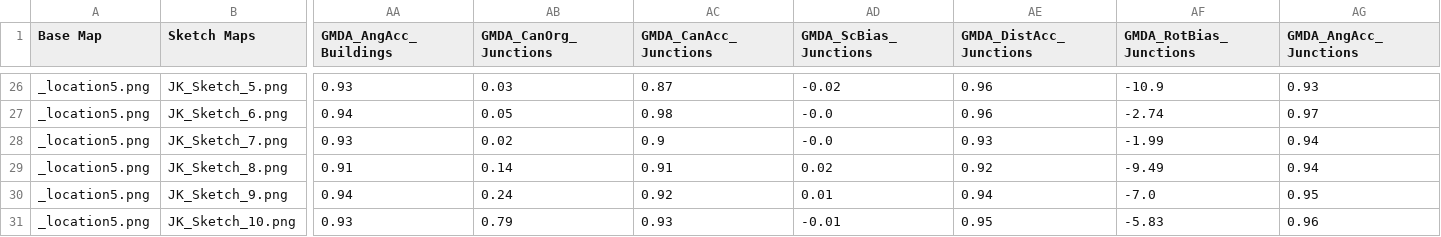
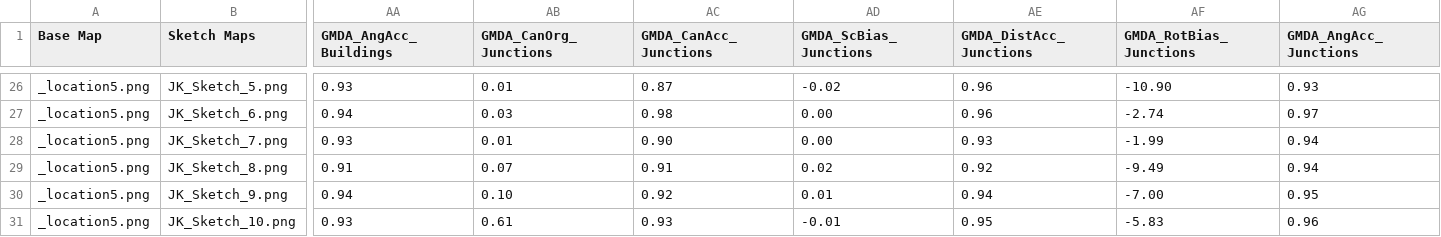
Before and after one commit to ajay-sheokand/SketchMap, a CSV file: results/ResultSummary_Updated/Loc5_ResultSummary.csv, drawn as a sheet; only a part is shown, gaps mark what is left out; the diff covers the shown part only; the diff names each change by its address in the sheet, - before the commit and + after, or states it on an @@ line.

```diff
--- a/results/ResultSummary_Updated/Loc5_ResultSummary.csv
+++ b/results/ResultSummary_Updated/Loc5_ResultSummary.csv
-AB26 (GMDA_CanOrg_Junctions): 0.03
+AB26 (GMDA_CanOrg_Junctions): 0.01
-AF26 (GMDA_RotBias_Junctions): -10.9
+AF26 (GMDA_RotBias_Junctions): -10.90
-AB27 (GMDA_CanOrg_Junctions): 0.05
+AB27 (GMDA_CanOrg_Junctions): 0.03
-AD27:AD28 (GMDA_ScBias_Junctions): -0.0
+AD27:AD28 (GMDA_ScBias_Junctions): 0.00
-AB28 (GMDA_CanOrg_Junctions): 0.02
+AB28 (GMDA_CanOrg_Junctions): 0.01
-AC28 (GMDA_CanAcc_Junctions): 0.9
+AC28 (GMDA_CanAcc_Junctions): 0.90
-AB29 (GMDA_CanOrg_Junctions): 0.14
+AB29 (GMDA_CanOrg_Junctions): 0.07
-AB30 (GMDA_CanOrg_Junctions): 0.24
+AB30 (GMDA_CanOrg_Junctions): 0.10
-AF30 (GMDA_RotBias_Junctions): -7.0
+AF30 (GMDA_RotBias_Junctions): -7.00
-AB31 (GMDA_CanOrg_Junctions): 0.79
+AB31 (GMDA_CanOrg_Junctions): 0.61
```
Also changed, not shown: 34 edited cells elsewhere in this file, results/ResultSummary_Updated/Loc1_ResultSummary.csv, results/ResultSummary_Updated/Loc3_ResultSummary.csv, 1 other file.
